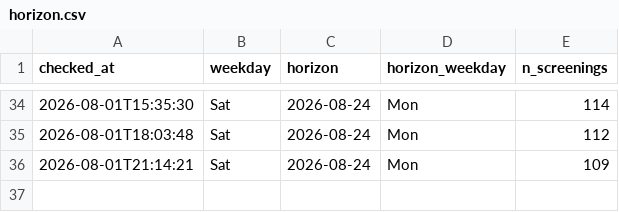
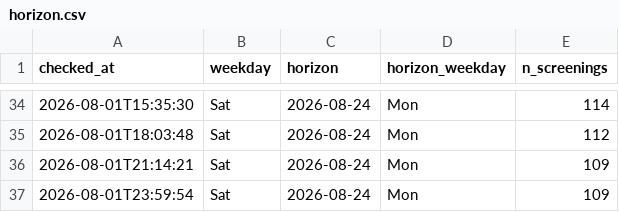
Before and after one commit to ahfaisal122/Odyssey-Watcher, a CSV file: horizon.csv, drawn as a sheet; only a part is shown, gaps mark what is left out; the diff names each change by its address in the sheet, - before the commit and + after, or states it on an @@ line.

```diff
--- a/horizon.csv
+++ b/horizon.csv
+row 37: 2026-08-01T23:59:54 | Sat | 2026-08-24 | Mon | 109
```
